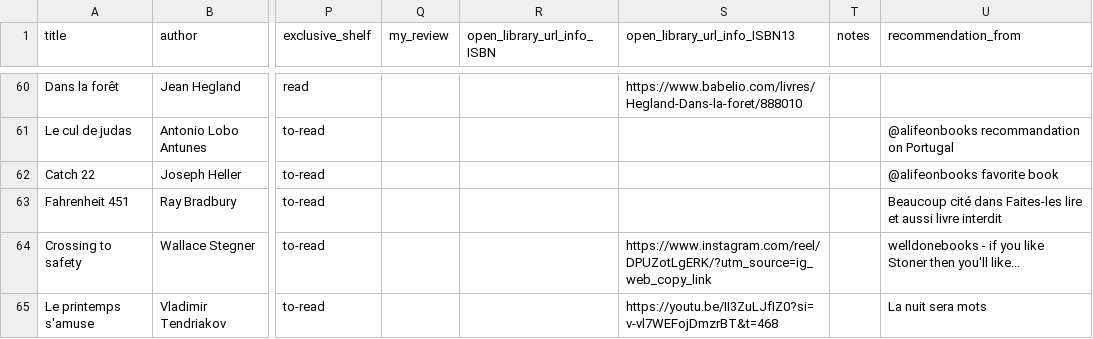
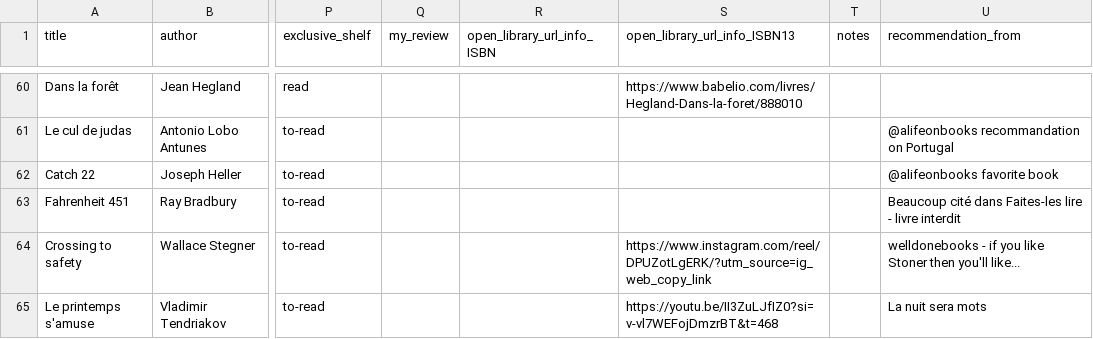
Before and after one commit to vidaruamarcosportugal/vidaruamarcosportugal.github.io, a CSV file: _data/books.csv, drawn as a sheet; only a part is shown, gaps mark what is left out; the diff names each change by its address in the sheet, - before the commit and + after, or states it on an @@ line.

Commit message:
new book fix4

```diff
--- a/_data/books.csv
+++ b/_data/books.csv
-U63 (recommendation_from): …Faites-les lire et aussi livre interdit
+U63 (recommendation_from): …Faites-les lire - livre interdit
```
